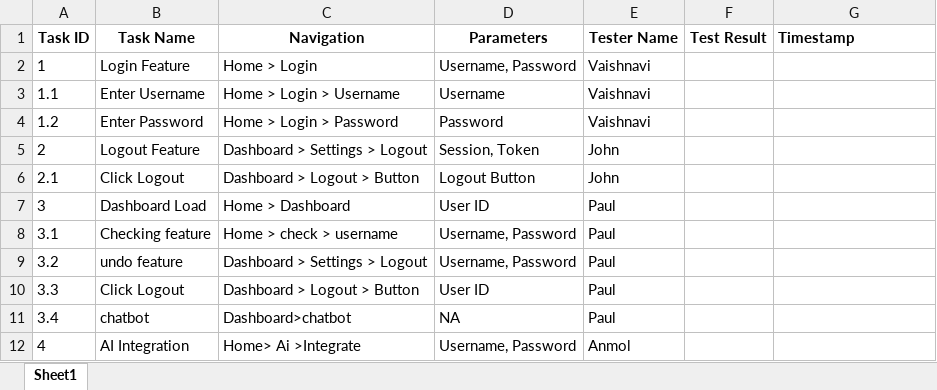
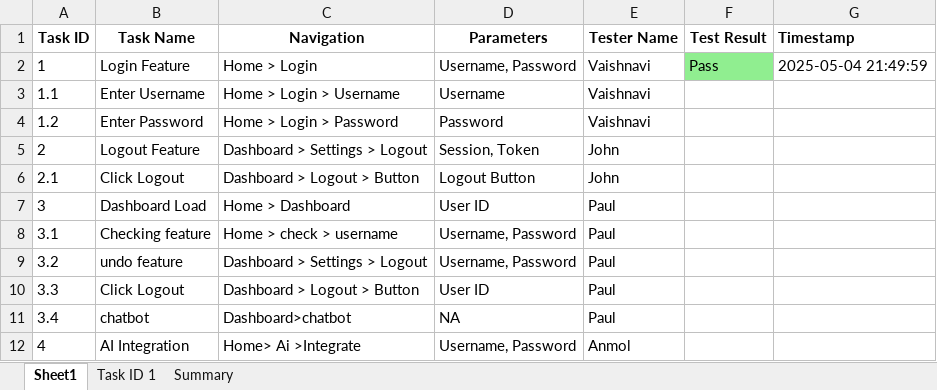
Before and after one commit to Anvaishxx0/Testing-Documentation, an Excel workbook: main_excel.xlsx, sheet Sheet1, drawn as a sheet; values as stored, in another font and other column widths than the file's, no borders; the diff names each change by its address in the sheet, - before the commit and + after, or states it on an @@ line.

Commit message:
Update by Vaishnavi on Task 1.0

```diff
--- a/main_excel.xlsx (sheet Sheet1)
+++ b/main_excel.xlsx (sheet Sheet1)
+sheet tab: Task ID 1
+sheet tab: Summary
-F2 (Test Result): (empty)
+F2 (Test Result): Pass
-F2 fill: none
+F2 fill: #90EE90
-G2 (Timestamp): (empty)
+G2 (Timestamp): 2025-05-04 21:49:59
```
Also changed, not shown: charts or pictures.
